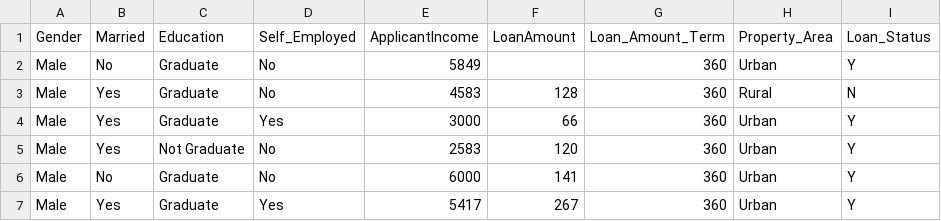
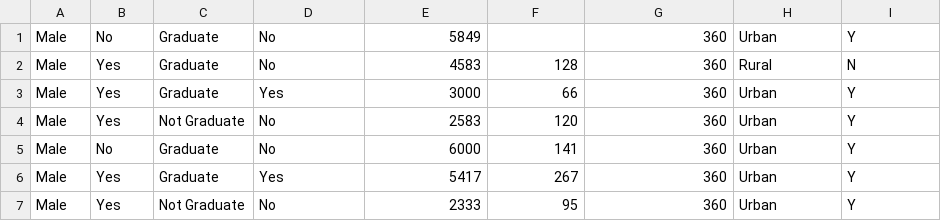
Before and after one commit to SavioSal/datasets, a CSV file: PLoan_data_large.csv, drawn as a sheet; only a part is shown; the shorter side is filled out with more unchanged rows.

Commit message:
Update PLoan_data_large.csv

```diff
--- a/PLoan_data_large.csv
+++ b/PLoan_data_large.csv
@@ -1,2 +1 @@
-Gender,Married,Education,Self_Employed,ApplicantIncome,LoanAmount,Loan_Amount_Term,Property_Area,Loan_Status
 Male,No,Graduate,No,5849,,360,Urban,Y
```
